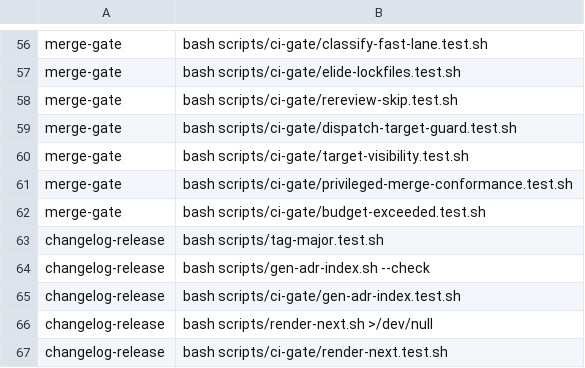
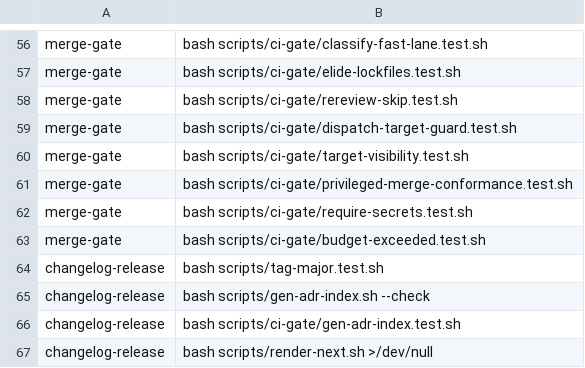
Before and after one commit to Verjson/.github, a TSV file: scripts/actions-ci-groups.tsv, drawn as a sheet; only a part is shown, gaps mark what is left out; the shorter side is filled out with more unchanged rows.

Commit message:
Repair privileged merge secrets contract (#677) (#692)
Co-authored-by: Contract Test <contract-test@example.invalid>

```diff
--- a/scripts/actions-ci-groups.tsv
+++ b/scripts/actions-ci-groups.tsv
@@ -61,2 +61,3 @@ merge-gate	bash scripts/ci-gate/target-visibility.test.sh
 merge-gate	bash scripts/ci-gate/privileged-merge-conformance.test.sh
+merge-gate	bash scripts/ci-gate/require-secrets.test.sh
 merge-gate	bash scripts/ci-gate/budget-exceeded.test.sh
```
Also changed, not shown: 2 other files.
